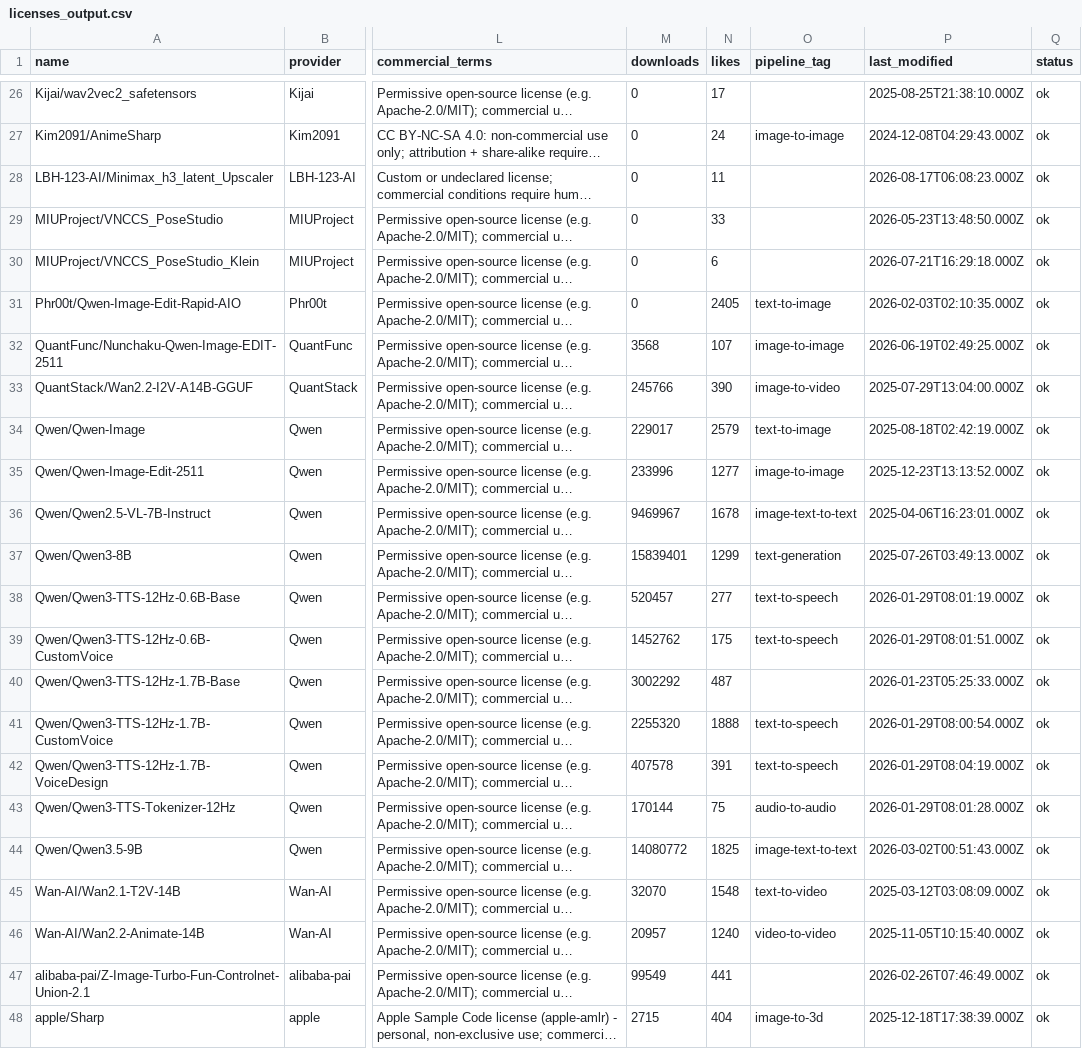
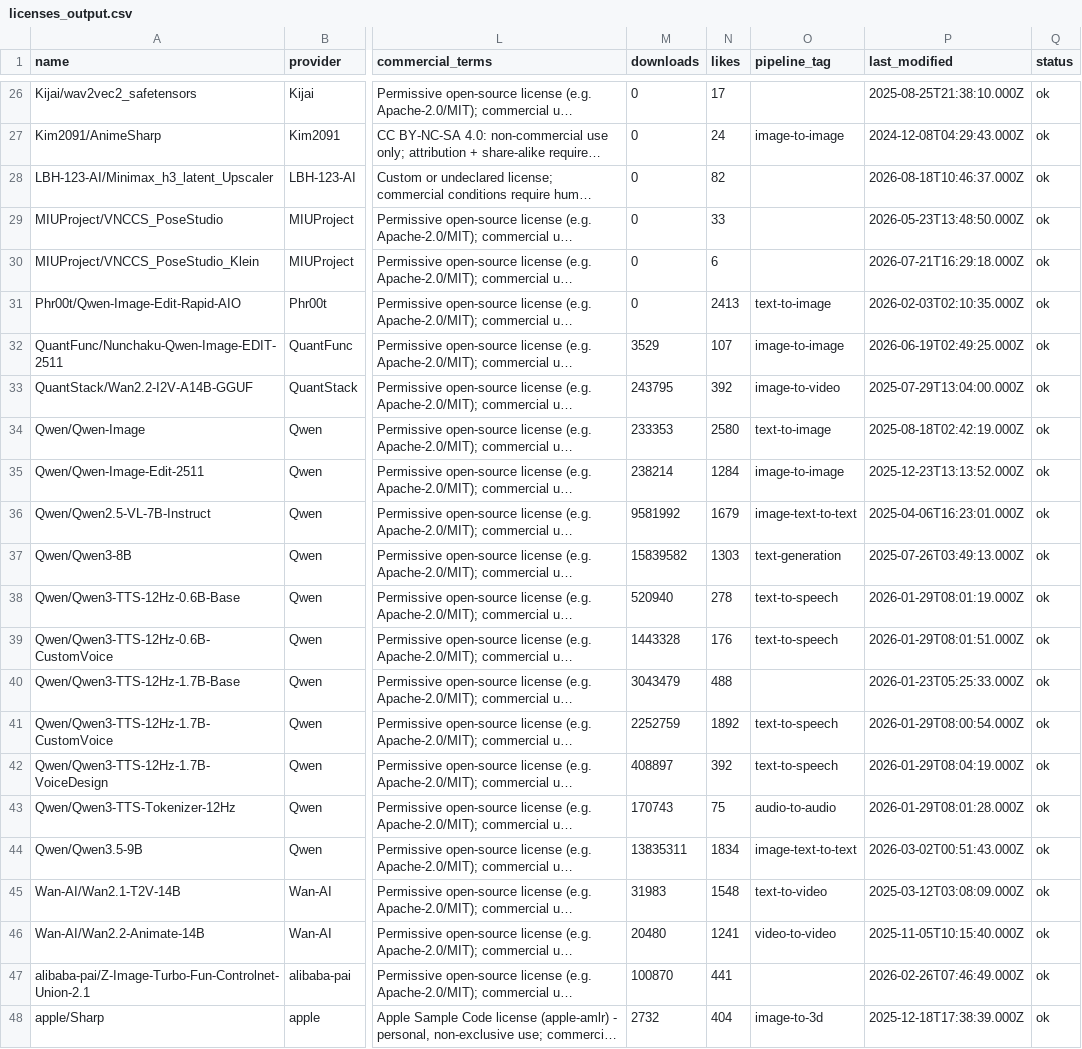
Before and after one commit to BradPita/Zaokaa-License-Database, a CSV file: data/licenses_output.csv, drawn as a sheet; only a part is shown, gaps mark what is left out; long unchanged cells end in …; the diff covers the shown part only; the diff names each change by its address in the sheet, - before the commit and + after, or states it on an @@ line.

```diff
--- a/data/licenses_output.csv
+++ b/data/licenses_output.csv
-N28 (likes): 11
+N28 (likes): 82
-P28 (last_modified): 2026-08-17T06:08:23.000Z
+P28 (last_modified): 2026-08-18T10:46:37.000Z
-N31 (likes): 2405
+N31 (likes): 2413
-M32 (downloads): 3568
+M32 (downloads): 3529
-M33 (downloads): 245766
+M33 (downloads): 243795
-N33 (likes): 390
+N33 (likes): 392
-M34 (downloads): 229017
+M34 (downloads): 233353
-N34 (likes): 2579
+N34 (likes): 2580
-M35 (downloads): 233996
+M35 (downloads): 238214
-N35 (likes): 1277
+N35 (likes): 1284
-M36 (downloads): 9469967
+M36 (downloads): 9581992
-N36 (likes): 1678
+N36 (likes): 1679
-M37 (downloads): 15839401
+M37 (downloads): 15839582
-N37 (likes): 1299
+N37 (likes): 1303
-M38 (downloads): 520457
+M38 (downloads): 520940
-N38 (likes): 277
+N38 (likes): 278
-M39 (downloads): 1452762
+M39 (downloads): 1443328
-N39 (likes): 175
+N39 (likes): 176
-M40 (downloads): 3002292
+M40 (downloads): 3043479
-N40 (likes): 487
+N40 (likes): 488
-M41 (downloads): 2255320
+M41 (downloads): 2252759
-N41 (likes): 1888
+N41 (likes): 1892
-M42 (downloads): 407578
+M42 (downloads): 408897
-N42 (likes): 391
+N42 (likes): 392
-M43 (downloads): 170144
+M43 (downloads): 170743
-M44 (downloads): 14080772
+M44 (downloads): 13835311
-N44 (likes): 1825
+N44 (likes): 1834
-M45 (downloads): 32070
+M45 (downloads): 31983
-M46 (downloads): 20957
+M46 (downloads): 20480
-N46 (likes): 1240
+N46 (likes): 1241
-M47 (downloads): 99549
+M47 (downloads): 100870
-M48 (downloads): 2715
+M48 (downloads): 2732
```
Also changed, not shown: 56 edited cells elsewhere in this file, 5 other files.
